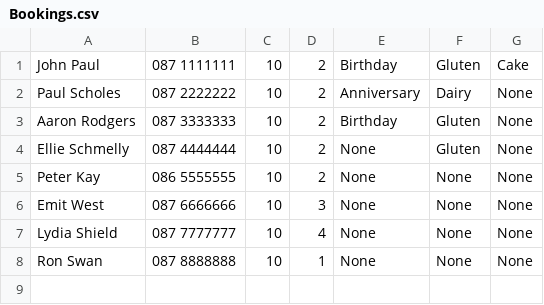
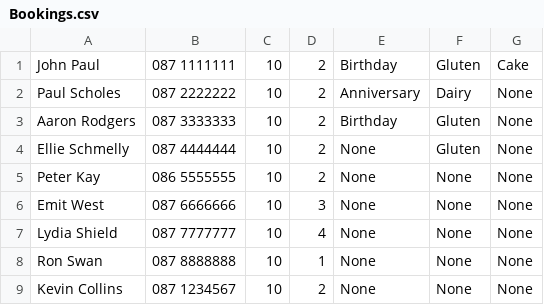
Before and after one commit to olanhealy/Cs4013GroupProject, a CSV file: CSV files/Bookings.csv, drawn as a sheet; the diff names each change by its address in the sheet, - before the commit and + after, or states it on an @@ line.

Commit message:
Add bookings and Table now write to CSV

```diff
--- a/CSV files/Bookings.csv
+++ b/CSV files/Bookings.csv
+row 9: Kevin Collins | 087 1234567 | 10 | 2 | None | None | None
```
Also changed, not shown: 8 other files.
